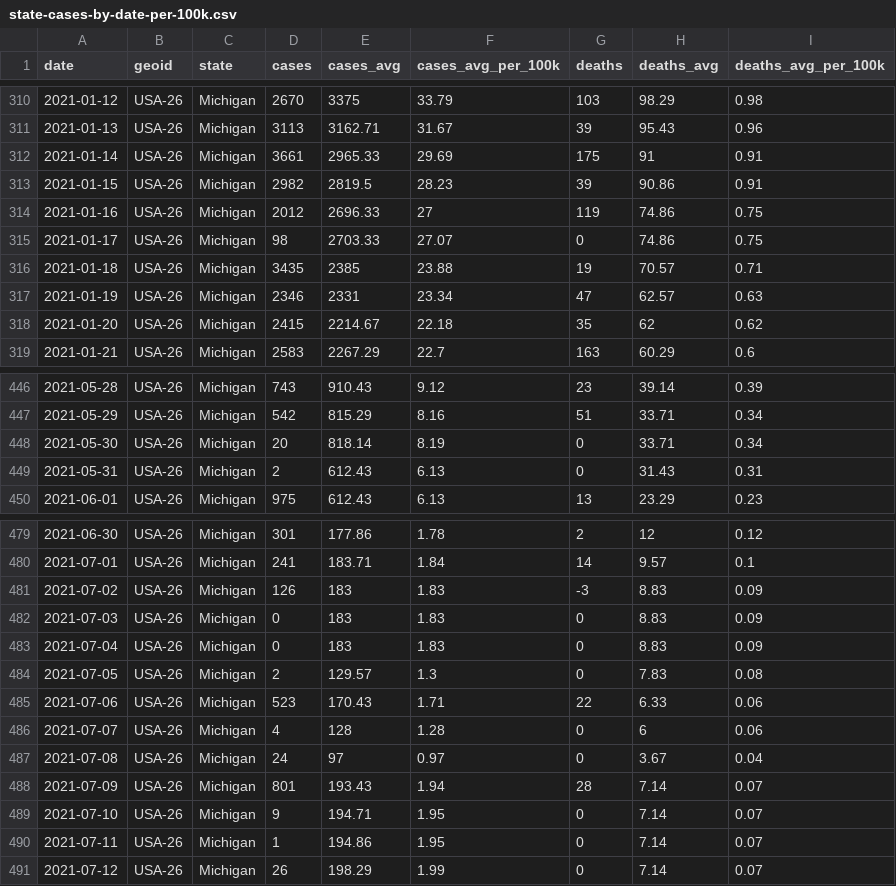
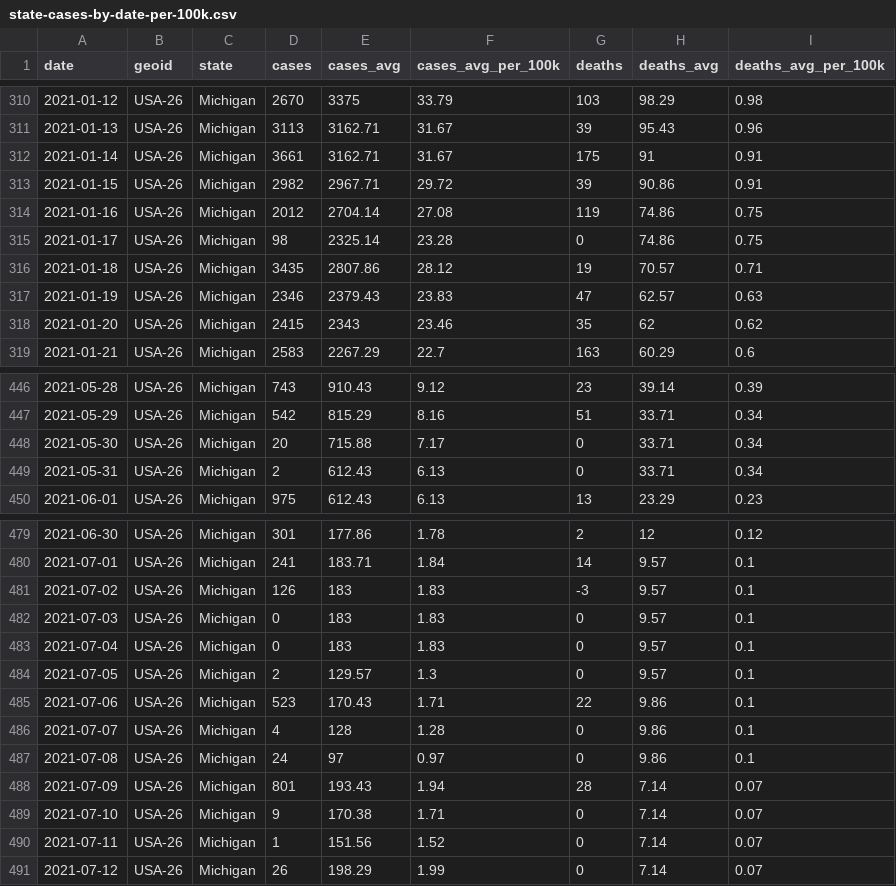
Before and after one commit to damaneice/covid-19, a CSV file: src/data/state-cases-by-date-per-100k.csv, drawn as a sheet; only a part is shown, gaps mark what is left out; the diff covers the shown part only.

Commit message:
Update Covid case data 202111230802

```diff
--- a/src/data/state-cases-by-date-per-100k.csv
+++ b/src/data/state-cases-by-date-per-100k.csv
@@ -311,9 +311,9 @@ date,geoid,state,cases,cases_avg,cases_avg_per_100k,deaths,deaths_avg,deaths_avg
 2021-01-13,USA-26,Michigan,3113,3162.71,31.67,39,95.43,0.96
-2021-01-14,USA-26,Michigan,3661,2965.33,29.69,175,91,0.91
-2021-01-15,USA-26,Michigan,2982,2819.5,28.23,39,90.86,0.91
-2021-01-16,USA-26,Michigan,2012,2696.33,27,119,74.86,0.75
-2021-01-17,USA-26,Michigan,98,2703.33,27.07,0,74.86,0.75
-2021-01-18,USA-26,Michigan,3435,2385,23.88,19,70.57,0.71
-2021-01-19,USA-26,Michigan,2346,2331,23.34,47,62.57,0.63
-2021-01-20,USA-26,Michigan,2415,2214.67,22.18,35,62,0.62
+2021-01-14,USA-26,Michigan,3661,3162.71,31.67,175,91,0.91
+2021-01-15,USA-26,Michigan,2982,2967.71,29.72,39,90.86,0.91
+2021-01-16,USA-26,Michigan,2012,2704.14,27.08,119,74.86,0.75
+2021-01-17,USA-26,Michigan,98,2325.14,23.28,0,74.86,0.75
+2021-01-18,USA-26,Michigan,3435,2807.86,28.12,19,70.57,0.71
+2021-01-19,USA-26,Michigan,2346,2379.43,23.83,47,62.57,0.63
+2021-01-20,USA-26,Michigan,2415,2343,23.46,35,62,0.62
 2021-01-21,USA-26,Michigan,2583,2267.29,22.7,163,60.29,0.6
@@ -447,4 +447,4 @@ date,geoid,state,cases,cases_avg,cases_avg_per_100k,deaths,deaths_avg,deaths_avg
 2021-05-29,USA-26,Michigan,542,815.29,8.16,51,33.71,0.34
-2021-05-30,USA-26,Michigan,20,818.14,8.19,0,33.71,0.34
-2021-05-31,USA-26,Michigan,2,612.43,6.13,0,31.43,0.31
+2021-05-30,USA-26,Michigan,20,715.88,7.17,0,33.71,0.34
+2021-05-31,USA-26,Michigan,2,612.43,6.13,0,33.71,0.34
 2021-06-01,USA-26,Michigan,975,612.43,6.13,13,23.29,0.23
@@ -480,12 +480,12 @@ date,geoid,state,cases,cases_avg,cases_avg_per_100k,deaths,deaths_avg,deaths_avg
 2021-07-01,USA-26,Michigan,241,183.71,1.84,14,9.57,0.1
-2021-07-02,USA-26,Michigan,126,183,1.83,-3,8.83,0.09
-2021-07-03,USA-26,Michigan,0,183,1.83,0,8.83,0.09
-2021-07-04,USA-26,Michigan,0,183,1.83,0,8.83,0.09
-2021-07-05,USA-26,Michigan,2,129.57,1.3,0,7.83,0.08
-2021-07-06,USA-26,Michigan,523,170.43,1.71,22,6.33,0.06
-2021-07-07,USA-26,Michigan,4,128,1.28,0,6,0.06
-2021-07-08,USA-26,Michigan,24,97,0.97,0,3.67,0.04
+2021-07-02,USA-26,Michigan,126,183,1.83,-3,9.57,0.1
+2021-07-03,USA-26,Michigan,0,183,1.83,0,9.57,0.1
+2021-07-04,USA-26,Michigan,0,183,1.83,0,9.57,0.1
+2021-07-05,USA-26,Michigan,2,129.57,1.3,0,9.57,0.1
+2021-07-06,USA-26,Michigan,523,170.43,1.71,22,9.86,0.1
+2021-07-07,USA-26,Michigan,4,128,1.28,0,9.86,0.1
+2021-07-08,USA-26,Michigan,24,97,0.97,0,9.86,0.1
 2021-07-09,USA-26,Michigan,801,193.43,1.94,28,7.14,0.07
-2021-07-10,USA-26,Michigan,9,194.71,1.95,0,7.14,0.07
-2021-07-11,USA-26,Michigan,1,194.86,1.95,0,7.14,0.07
+2021-07-10,USA-26,Michigan,9,170.38,1.71,0,7.14,0.07
+2021-07-11,USA-26,Michigan,1,151.56,1.52,0,7.14,0.07
 2021-07-12,USA-26,Michigan,26,198.29,1.99,0,7.14,0.07
```
Also changed, not shown: 2 added rows and 146 edited cells elsewhere in this file, 3 other files.
